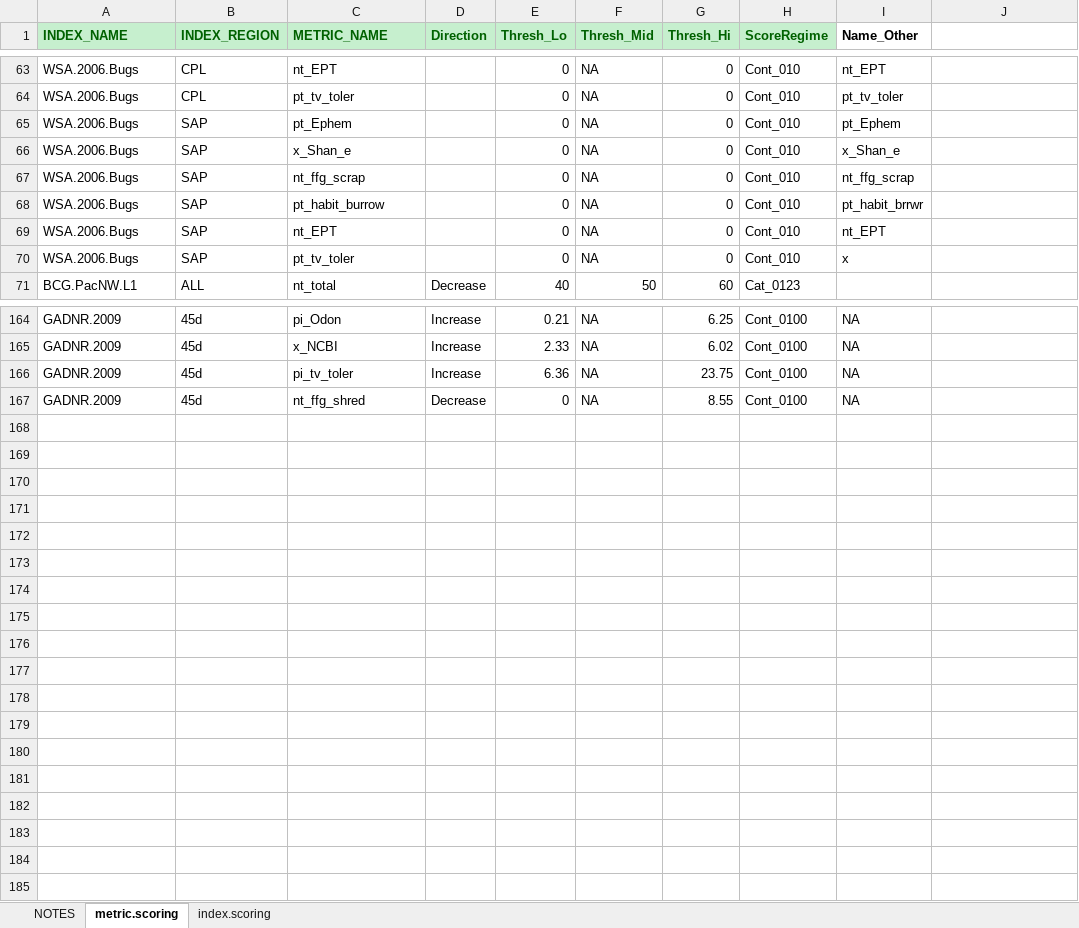
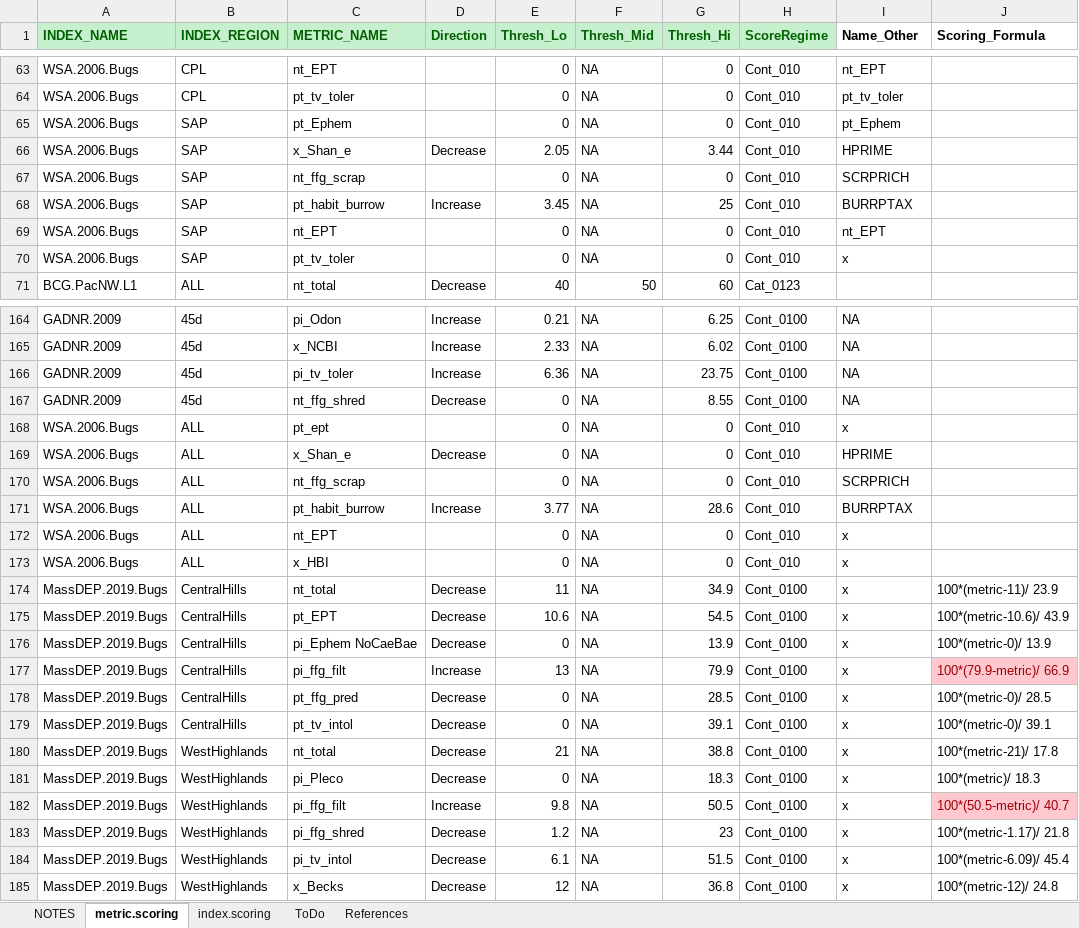
Before and after one commit to leppott/BioMonTools, an Excel workbook: inst/extdata/MetricScoring.xlsx, sheet metric.scoring, drawn as a sheet; only a part is shown, gaps mark what is left out; values as stored, in another font and other column widths than the file's, no borders; conditional formats not drawn; the diff covers the shown part only; the diff names each change by its address in the sheet, - before the commit and + after, or states it on an @@ line.

Commit message:
v0.3.0.9021
Additional metric scroing (MA), issue #3

```diff
--- a/inst/extdata/MetricScoring.xlsx (sheet metric.scoring)
+++ b/inst/extdata/MetricScoring.xlsx (sheet metric.scoring)
+sheet tab: ToDo
+sheet tab: References
-J1: (empty)
+J1: Scoring_Formula
-D66 (Direction): (empty)
+D66 (Direction): Decrease
-E66 (Thresh_Lo): 0
+E66 (Thresh_Lo): 2.05
-G66 (Thresh_Hi): 0
+G66 (Thresh_Hi): 3.44
-I66 (Name_Other): x_Shan_e
+I66 (Name_Other): HPRIME
-I67 (Name_Other): nt_ffg_scrap
+I67 (Name_Other): SCRPRICH
-D68 (Direction): (empty)
+D68 (Direction): Increase
-E68 (Thresh_Lo): 0
+E68 (Thresh_Lo): 3.45
-G68 (Thresh_Hi): 0
+G68 (Thresh_Hi): 25
-I68 (Name_Other): pt_habit_brrwr
+I68 (Name_Other): BURRPTAX
+row 168: WSA.2006.Bugs | ALL | pt_ept |  | 0 | NA | 0 | Cont_010 | x
+row 169: WSA.2006.Bugs | ALL | x_Shan_e | Decrease | 0 | NA | 0 | Cont_010 | HPRIME
+row 170: WSA.2006.Bugs | ALL | nt_ffg_scrap |  | 0 | NA | 0 | Cont_010 | SCRPRICH
+row 171: WSA.2006.Bugs | ALL | pt_habit_burrow | Increase | 3.77 | NA | 28.6 | Cont_010 | BURRPTAX
+row 172: WSA.2006.Bugs | ALL | nt_EPT |  | 0 | NA | 0 | Cont_010 | x
+row 173: WSA.2006.Bugs | ALL | x_HBI |  | 0 | NA | 0 | Cont_010 | x
+row 174: MassDEP.2019.Bugs | CentralHills | nt_total | Decrease | 11 | NA | 34.9 | Cont_0100 | x | 100*(metric-11)/ 23.9
+row 175: MassDEP.2019.Bugs | CentralHills | pt_EPT | Decrease | 10.6 | NA | 54.5 | Cont_0100 | x | 100*(metric-10.6)/ 43.9
+row 176: MassDEP.2019.Bugs | CentralHills | pi_Ephem NoCaeBae | Decrease | 0 | NA | 13.9 | Cont_0100 | x | 100*(metric-0)/ 13.9
+row 177: MassDEP.2019.Bugs | CentralHills | pi_ffg_filt | Increase | 13 | NA | 79.9 | Cont_0100 | x | 100*(79.9-metric)/ 66.9
+row 178: MassDEP.2019.Bugs | CentralHills | pt_ffg_pred | Decrease | 0 | NA | 28.5 | Cont_0100 | x | 100*(metric-0)/ 28.5
+row 179: MassDEP.2019.Bugs | CentralHills | pt_tv_intol | Decrease | 0 | NA | 39.1 | Cont_0100 | x | 100*(metric-0)/ 39.1
+row 180: MassDEP.2019.Bugs | WestHighlands | nt_total | Decrease | 21 | NA | 38.8 | Cont_0100 | x | 100*(metric-21)/ 17.8
+row 181: MassDEP.2019.Bugs | WestHighlands | pi_Pleco | Decrease | 0 | NA | 18.3 | Cont_0100 | x | 100*(metric)/ 18.3
+row 182: MassDEP.2019.Bugs | WestHighlands | pi_ffg_filt | Increase | 9.8 | NA | 50.5 | Cont_0100 | x | 100*(50.5-metric)/ 40.7
+row 183: MassDEP.2019.Bugs | WestHighlands | pi_ffg_shred | Decrease | 1.2 | NA | 23 | Cont_0100 | x | 100*(metric-1.17)/ 21.8
+row 184: MassDEP.2019.Bugs | WestHighlands | pi_tv_intol | Decrease | 6.1 | NA | 51.5 | Cont_0100 | x | 100*(metric-6.09)/ 45.4
+row 185: MassDEP.2019.Bugs | WestHighlands | x_Becks | Decrease | 12 | NA | 36.8 | Cont_0100 | x | 100*(metric-12)/ 24.8
```
Also changed, not shown: 52 edited cells and cell formats elsewhere in this sheet, sheet index.scoring, sheet NOTES, 3 other files.
